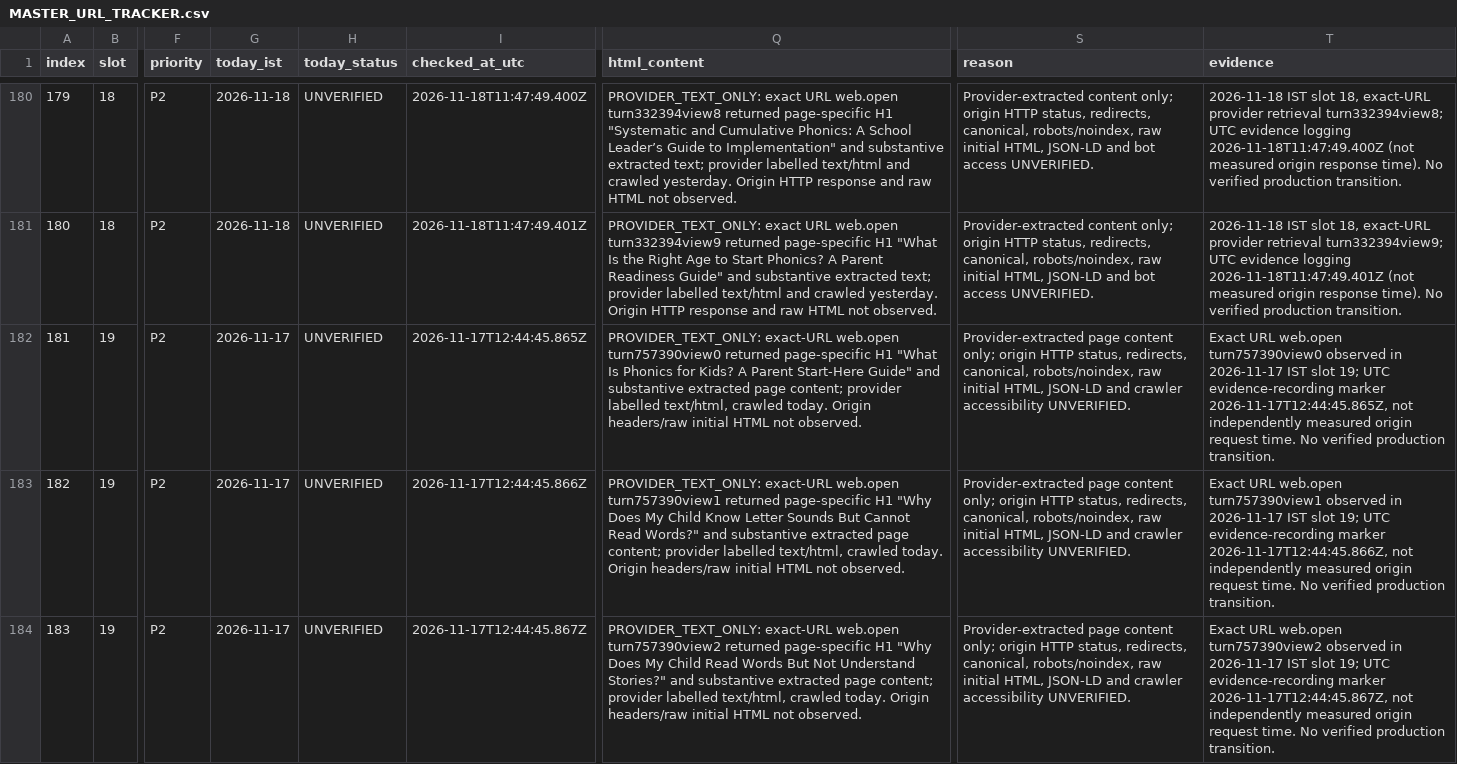
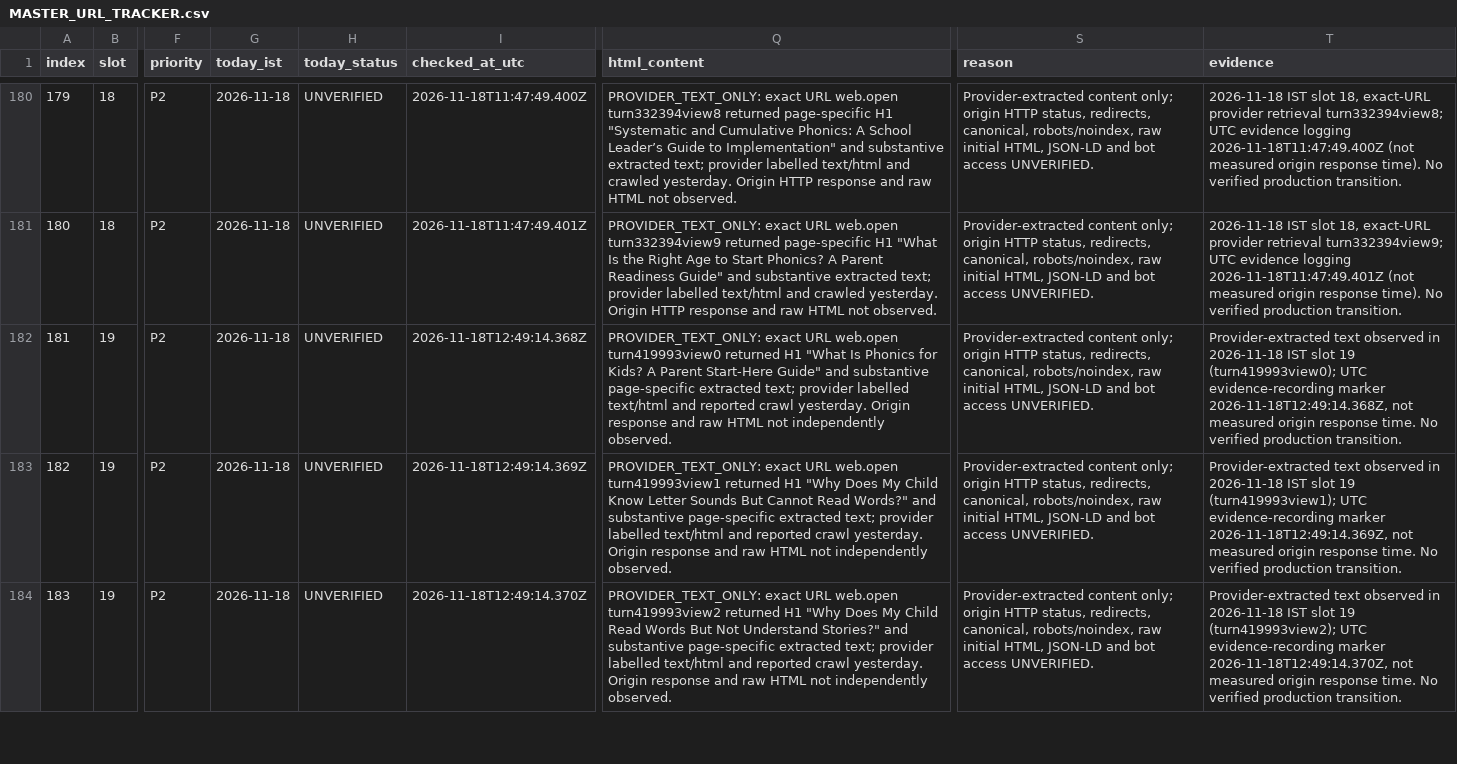
Before and after one commit to tinystepselearning-surya/tinysteps-react-v1, a CSV file: docs/seo/rolling-public-health/MASTER_URL_TRACKER.csv, drawn as a sheet; only a part is shown, gaps mark what is left out; the diff covers the shown part only; the diff names each change by its address in the sheet, - before the commit and + after, or states it on an @@ line.

Commit message:
audit: record slot 19 provider-only observations for 18 Nov

```diff
--- a/docs/seo/rolling-public-health/MASTER_URL_TRACKER.csv
+++ b/docs/seo/rolling-public-health/MASTER_URL_TRACKER.csv
-G182:G184 (today_ist): 2026-11-17
+G182:G184 (today_ist): 2026-11-18
-I182 (checked_at_utc): 2026-11-17T12:44:45.865Z
+I182 (checked_at_utc): 2026-11-18T12:49:14.368Z
-Q182 (html_content): PROVIDER_TEXT_ONLY: exact-URL web.open turn757390view0 returned page-specific H1 "What Is Phonics for Kids? A Parent Start-Here Guide" and substantive extracted page content; provider labelled text/html, crawled today. Origin headers/raw initial HTML not observed.
+Q182 (html_content): PROVIDER_TEXT_ONLY: exact URL web.open turn419993view0 returned H1 "What Is Phonics for Kids? A Parent Start-Here Guide" and substantive page-specific extracted text; provider labelled text/html and reported crawl yesterday. Origin response and raw HTML not independently observed.
-S182:S184 (reason): Provider-extracted page content only; origin HTTP status, redirects, canonical, robots/noindex, raw initial HTML, JSON-LD and crawler accessibility UNVERIFIED.
+S182:S184 (reason): Provider-extracted content only; origin HTTP status, redirects, canonical, robots/noindex, raw initial HTML, JSON-LD and bot access UNVERIFIED.
-T182 (evidence): Exact URL web.open turn757390view0 observed in 2026-11-17 IST slot 19; UTC evidence-recording marker 2026-11-17T12:44:45.865Z, not independently measured origin request time. No…
+T182 (evidence): Provider-extracted text observed in 2026-11-18 IST slot 19 (turn419993view0); UTC evidence-recording marker 2026-11-18T12:49:14.368Z, not measured origin response time. No…
-I183 (checked_at_utc): 2026-11-17T12:44:45.866Z
+I183 (checked_at_utc): 2026-11-18T12:49:14.369Z
-Q183 (html_content): PROVIDER_TEXT_ONLY: exact-URL web.open turn757390view1 returned page-specific H1 "Why Does My Child Know Letter Sounds But Cannot Read Words?" and substantive extracted page content; provider labelled text/html, crawled today. Origin headers/raw initial HTML not observed.
+Q183 (html_content): PROVIDER_TEXT_ONLY: exact URL web.open turn419993view1 returned H1 "Why Does My Child Know Letter Sounds But Cannot Read Words?" and substantive page-specific extracted text; provider labelled text/html and reported crawl yesterday. Origin response and raw HTML not independently observed.
-T183 (evidence): Exact URL web.open turn757390view1 observed in 2026-11-17 IST slot 19; UTC evidence-recording marker 2026-11-17T12:44:45.866Z, not independently measured origin request time. No…
+T183 (evidence): Provider-extracted text observed in 2026-11-18 IST slot 19 (turn419993view1); UTC evidence-recording marker 2026-11-18T12:49:14.369Z, not measured origin response time. No…
-I184 (checked_at_utc): 2026-11-17T12:44:45.867Z
+I184 (checked_at_utc): 2026-11-18T12:49:14.370Z
-Q184 (html_content): PROVIDER_TEXT_ONLY: exact-URL web.open turn757390view2 returned page-specific H1 "Why Does My Child Read Words But Not Understand Stories?" and substantive extracted page content; provider labelled text/html, crawled today. Origin headers/raw initial HTML not observed.
+Q184 (html_content): PROVIDER_TEXT_ONLY: exact URL web.open turn419993view2 returned H1 "Why Does My Child Read Words But Not Understand Stories?" and substantive page-specific extracted text; provider labelled text/html and reported crawl yesterday. Origin response and raw HTML not independently observed.
-T184 (evidence): Exact URL web.open turn757390view2 observed in 2026-11-17 IST slot 19; UTC evidence-recording marker 2026-11-17T12:44:45.867Z, not independently measured origin request time. No…
+T184 (evidence): Provider-extracted text observed in 2026-11-18 IST slot 19 (turn419993view2); UTC evidence-recording marker 2026-11-18T12:49:14.370Z, not measured origin response time. No…
```
Also changed, not shown: 35 edited cells elsewhere in this file.
